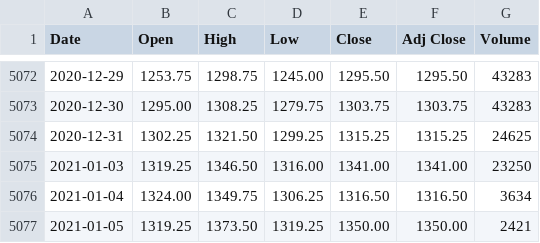
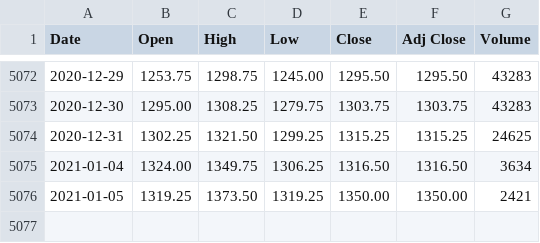
Before and after one commit to pratheeknagaraj/financial-markets, a CSV file: data/us/commodity/agriculture/soybean/soybean.csv, drawn as a sheet; only a part is shown, gaps mark what is left out; the diff names each change by its address in the sheet, - before the commit and + after, or states it on an @@ line.

Commit message:
Fix data for 2021-01-03

```diff
--- a/data/us/commodity/agriculture/soybean/soybean.csv
+++ b/data/us/commodity/agriculture/soybean/soybean.csv
-row 5075: 2021-01-03 | 1319.25 | 1346.50 | 1316.00 | 1341.00 | 1341.00 | 23250
```
Also changed, not shown: data/us/commodity/agriculture/corn/corn.csv, data/us/commodity/metals/gold/gold.csv, 15 other files.
